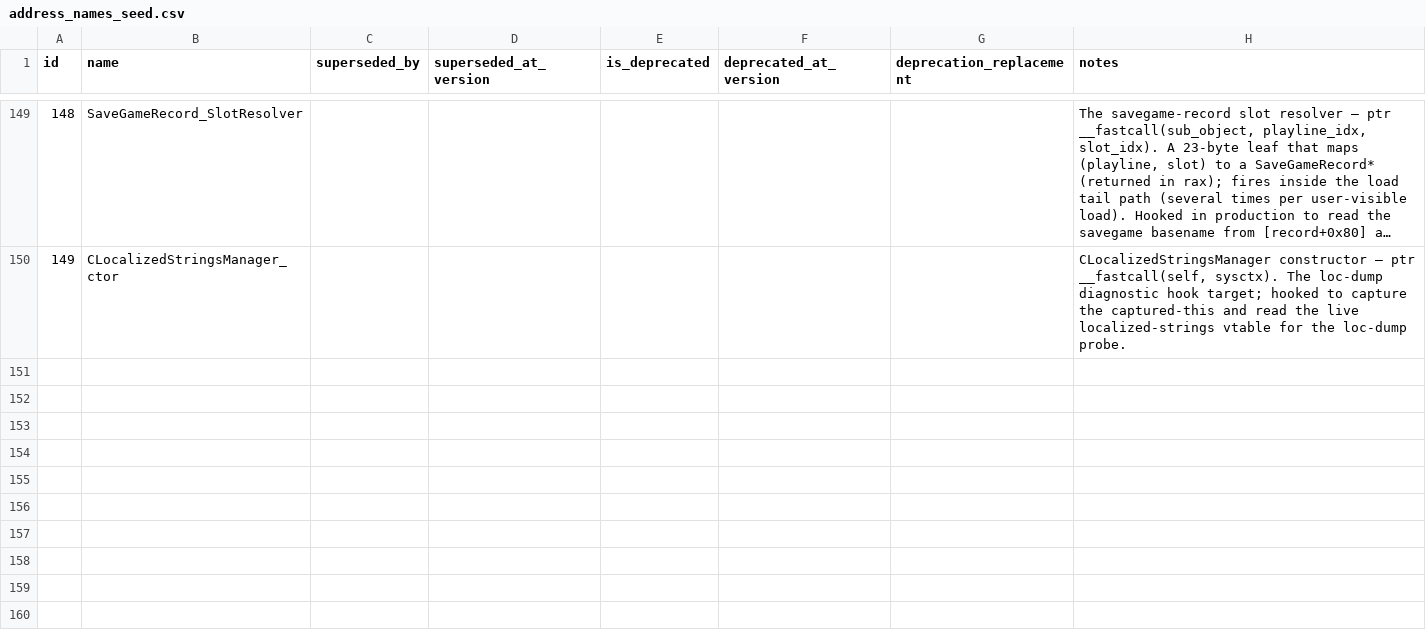
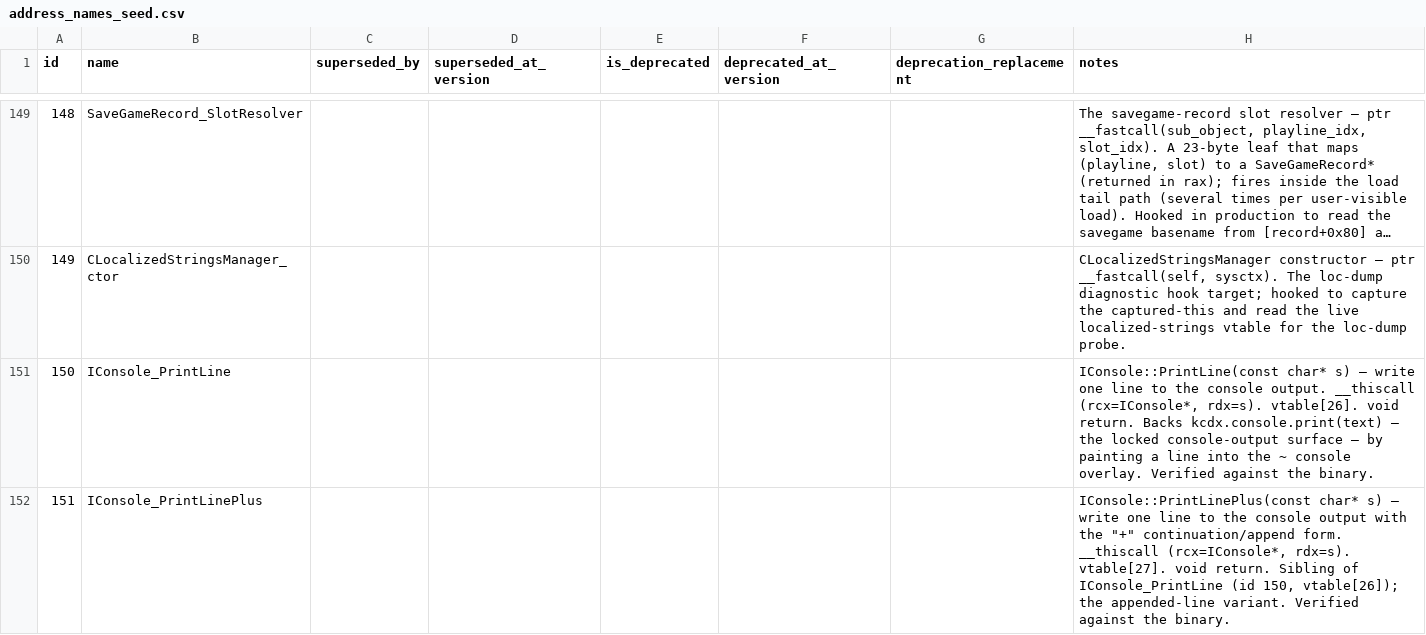
Before and after one commit to violetanvil/kcdx, a CSV file: data/seeds/address_names_seed.csv, drawn as a sheet; only a part is shown, gaps mark what is left out; long unchanged cells end in ….

Commit message:
seeds: curate IConsole::PrintLine (id 150) + PrintLinePlus (id 151).
Step 2 of the in-game console print feature. Add the two verified
console-overlay print methods to the reference DB as curated entities so
the engine resolves them by name at runtime (refdb), backing the
kcdx.console.print surface in the next step.

- id 150 IConsole_PrintLine: void __thiscall(this, const char* s),
  WHGame.dll vtable[26] rva 0x008DFF08. Writes one line to the console's
  on-screen ring-buffer (the ~ overlay backing store).
- id 151 IConsole_PrintLinePlus: same ABI, vtable[27] rva 0x0247C878.
  The append-to-last-line variant.

Slot verified empirically against the binary IConsole vtable (anchored on
the already-verified GetCVar/AddCommand/ExecuteString slots), not a
canonical-header guess. ABI from body-wide analysis. reference.sqlite is
rebuilt from these seeds by the importer (generated artifact, gitignored);
no in-source address mirror (that array is removed; the engine reads the DB).

```diff
--- a/data/seeds/address_names_seed.csv
+++ b/data/seeds/address_names_seed.csv
@@ -150 +150,3 @@ id,name,superseded_by,superseded_at_version,is_deprecated,deprecated_at_version,
 149,CLocalizedStringsManager_ctor,,,,,,"CLocalizedStringsManager constructor — ptr __fastcall(self, sysctx). The loc-dump diagnostic hook target; hooked to capture the captured-this and read the live localized-strings vtable for the loc-dump probe."
+150,IConsole_PrintLine,,,,,,"IConsole::PrintLine(const char* s) — write one line to the console output. __thiscall (rcx=IConsole*, rdx=s). vtable[26]. void return. Backs kcdx.console.print(text) — the locked console-output surface — by painting a line into the ~ console overlay. Verified against the binary."
+151,IConsole_PrintLinePlus,,,,,,"IConsole::PrintLinePlus(const char* s) — write one line to the console output with the ""+"" continuation/append form. __thiscall (rcx=IConsole*, rdx=s). vtable[27]. void return. Sibling of IConsole_PrintLine (id 150, vtable[26]); the appended-line variant. Verified against the binary."
```
Also changed, not shown: data/seeds/address_versions_seed.csv.
